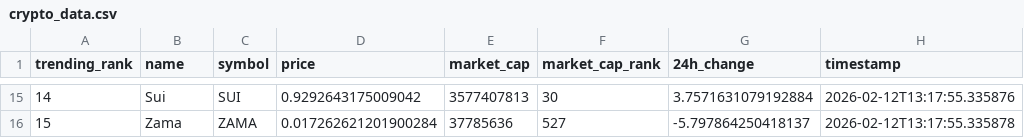
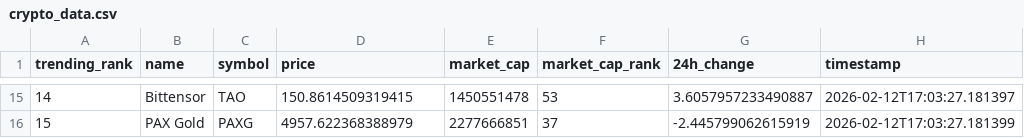
Before and after one commit to DKowarsch/crypto-trends-tracker, a CSV file: crypto_data.csv, drawn as a sheet; only a part is shown, gaps mark what is left out; the diff covers the shown part only.

```diff
--- a/crypto_data.csv
+++ b/crypto_data.csv
@@ -15,2 +15,2 @@ trending_rank,name,symbol,price,market_cap,market_cap_rank,24h_change,timestamp
-14,Sui,SUI,0.9292643175009042,3577407813,30,3.7571631079192884,2026-02-12T13:17:55.335876
-15,Zama,ZAMA,0.017262621201900284,37785636,527,-5.797864250418137,2026-02-12T13:17:55.335878
+14,Bittensor,TAO,150.8614509319415,1450551478,53,3.6057957233490887,2026-02-12T17:03:27.181397
+15,PAX Gold,PAXG,4957.622368388979,2277666851,37,-2.445799062615919,2026-02-12T17:03:27.181399
```
Also changed, not shown: 83 edited cells elsewhere in this file, 1 other file.
